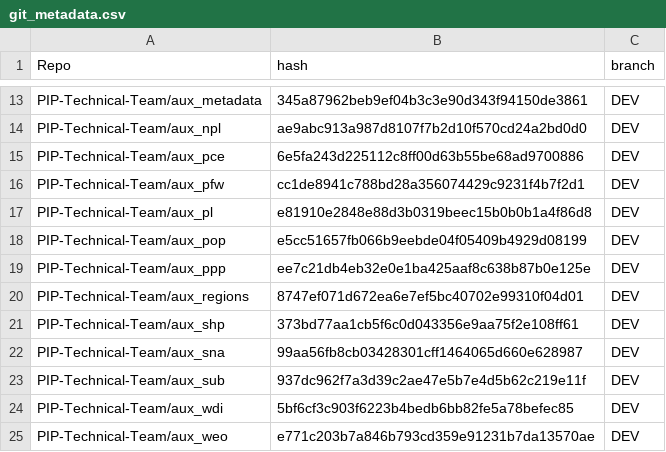
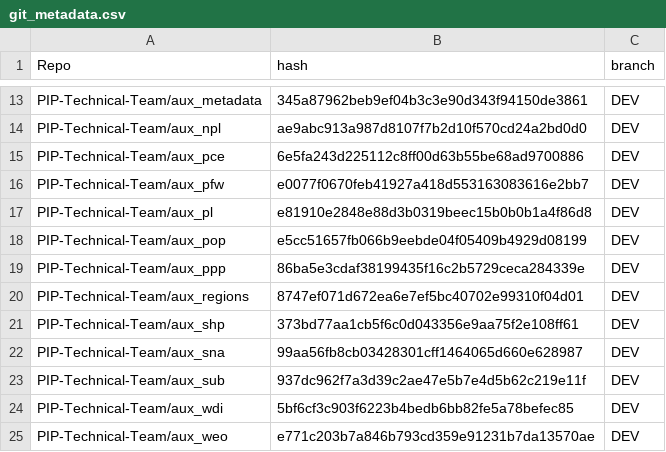
Before and after one commit to PIP-Technical-Team/pipaux, a CSV file: Data/git_metadata.csv, drawn as a sheet; only a part is shown, gaps mark what is left out.

Commit message:
updating csv file

```diff
--- a/Data/git_metadata.csv
+++ b/Data/git_metadata.csv
@@ -15,6 +15,6 @@ PIP-Technical-Team/aux_npl,ae9abc913a987d8107f7b2d10f570cd24a2bd0d0,DEV
 PIP-Technical-Team/aux_pce,6e5fa243d225112c8ff00d63b55be68ad9700886,DEV
-PIP-Technical-Team/aux_pfw,cc1de8941c788bd28a356074429c9231f4b7f2d1,DEV
+PIP-Technical-Team/aux_pfw,e0077f0670feb41927a418d553163083616e2bb7,DEV
 PIP-Technical-Team/aux_pl,e81910e2848e88d3b0319beec15b0b0b1a4f86d8,DEV
 PIP-Technical-Team/aux_pop,e5cc51657fb066b9eebde04f05409b4929d08199,DEV
-PIP-Technical-Team/aux_ppp,ee7c21db4eb32e0e1ba425aaf8c638b87b0e125e,DEV
+PIP-Technical-Team/aux_ppp,86ba5e3cdaf38199435f16c2b5729ceca284339e,DEV
 PIP-Technical-Team/aux_regions,8747ef071d672ea6e7ef5bc40702e99310f04d01,DEV
```
